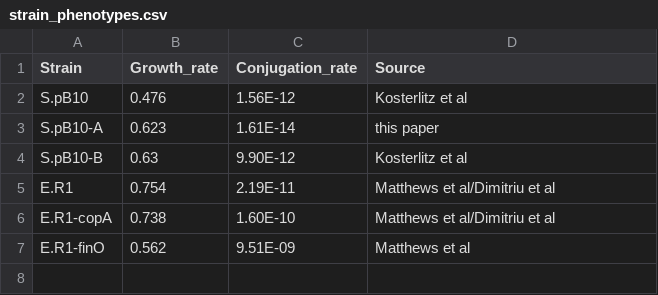
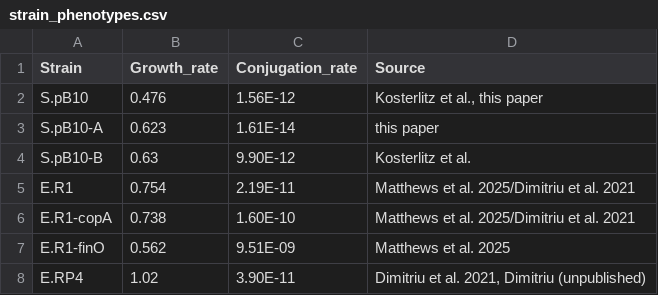
Before and after one commit to es-duan/PETRI, a CSV file: input_data/strain_phenotypes.csv, drawn as a sheet.

```diff
--- a/input_data/strain_phenotypes.csv
+++ b/input_data/strain_phenotypes.csv
@@ -1,7 +1,8 @@
 Strain,Growth_rate,Conjugation_rate,Source
-S.pB10,0.476,1.56E-12,Kosterlitz et al
+S.pB10,0.476,1.56E-12,"Kosterlitz et al., this paper"
 S.pB10-A,0.623,1.61E-14,this paper
-S.pB10-B,0.63,9.90E-12,Kosterlitz et al
-E.R1,0.754,2.19E-11,Matthews et al/Dimitriu et al
-E.R1-copA,0.738,1.60E-10,Matthews et al/Dimitriu et al
-E.R1-finO,0.562,9.51E-09,Matthews et al
+S.pB10-B,0.63,9.90E-12,Kosterlitz et al.
+E.R1,0.754,2.19E-11,Matthews et al. 2025/Dimitriu et al. 2021
+E.R1-copA,0.738,1.60E-10,Matthews et al. 2025/Dimitriu et al. 2021
+E.R1-finO,0.562,9.51E-09,Matthews et al. 2025
+E.RP4,1.02,3.90E-11,"Dimitriu et al. 2021, Dimitriu (unpublished)"
```
Also changed, not shown: input_data/parameter_sweeps/pDim90_E.R1_psweep_settings.csv, input_data/parameter_sweeps/pHFC_S.pB10_psweep_settings.csv, 53 other files.
